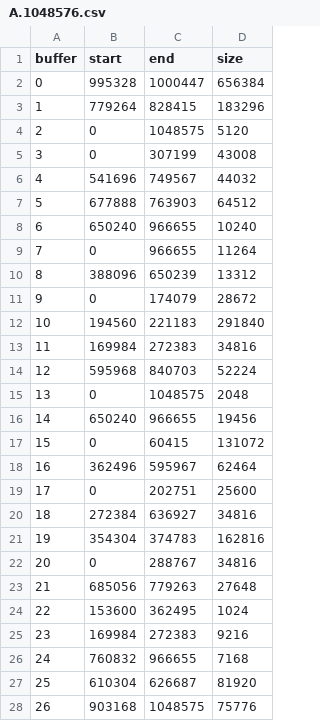
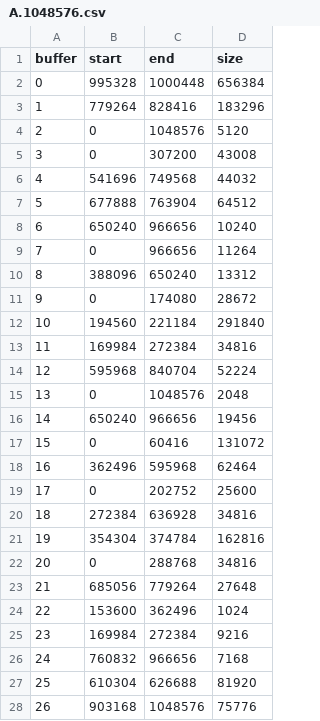
Before and after one commit to google/minimalloc, a CSV file: benchmarks/asplos2024/A.1048576.csv, drawn as a sheet; only a part is shown; the diff covers the shown part only.

Commit message:
Updates ASPLOS 2024 benchmarks to respect the new input format.

```diff
--- a/benchmarks/asplos2024/A.1048576.csv
+++ b/benchmarks/asplos2024/A.1048576.csv
@@ -1,28 +1,28 @@
 buffer,start,end,size
-0,995328,1000447,656384
-1,779264,828415,183296
-2,0,1048575,5120
-3,0,307199,43008
-4,541696,749567,44032
-5,677888,763903,64512
-6,650240,966655,10240
-7,0,966655,11264
-8,388096,650239,13312
-9,0,174079,28672
-10,194560,221183,291840
-11,169984,272383,34816
-12,595968,840703,52224
-13,0,1048575,2048
-14,650240,966655,19456
-15,0,60415,131072
-16,362496,595967,62464
-17,0,202751,25600
-18,272384,636927,34816
-19,354304,374783,162816
-20,0,288767,34816
-21,685056,779263,27648
-22,153600,362495,1024
-23,169984,272383,9216
-24,760832,966655,7168
-25,610304,626687,81920
-26,903168,1048575,75776
+0,995328,1000448,656384
+1,779264,828416,183296
+2,0,1048576,5120
+3,0,307200,43008
+4,541696,749568,44032
+5,677888,763904,64512
+6,650240,966656,10240
+7,0,966656,11264
+8,388096,650240,13312
+9,0,174080,28672
+10,194560,221184,291840
+11,169984,272384,34816
+12,595968,840704,52224
+13,0,1048576,2048
+14,650240,966656,19456
+15,0,60416,131072
+16,362496,595968,62464
+17,0,202752,25600
+18,272384,636928,34816
+19,354304,374784,162816
+20,0,288768,34816
+21,685056,779264,27648
+22,153600,362496,1024
+23,169984,272384,9216
+24,760832,966656,7168
+25,610304,626688,81920
+26,903168,1048576,75776
```
Also changed, not shown: 127 edited cells elsewhere in this file, benchmarks/asplos2024/B.1048576.csv, benchmarks/asplos2024/C.1048576.csv, 8 other files.
